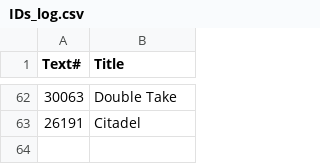
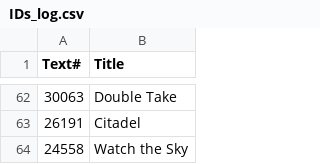
Before and after one commit to ben-n93/pg_scifi_twitter_bot, a CSV file: IDs_log.csv, drawn as a sheet; only a part is shown, gaps mark what is left out; the diff names each change by its address in the sheet, - before the commit and + after, or states it on an @@ line.

Commit message:
update

```diff
--- a/IDs_log.csv
+++ b/IDs_log.csv
+row 64: 24558 | Watch the Sky
```
